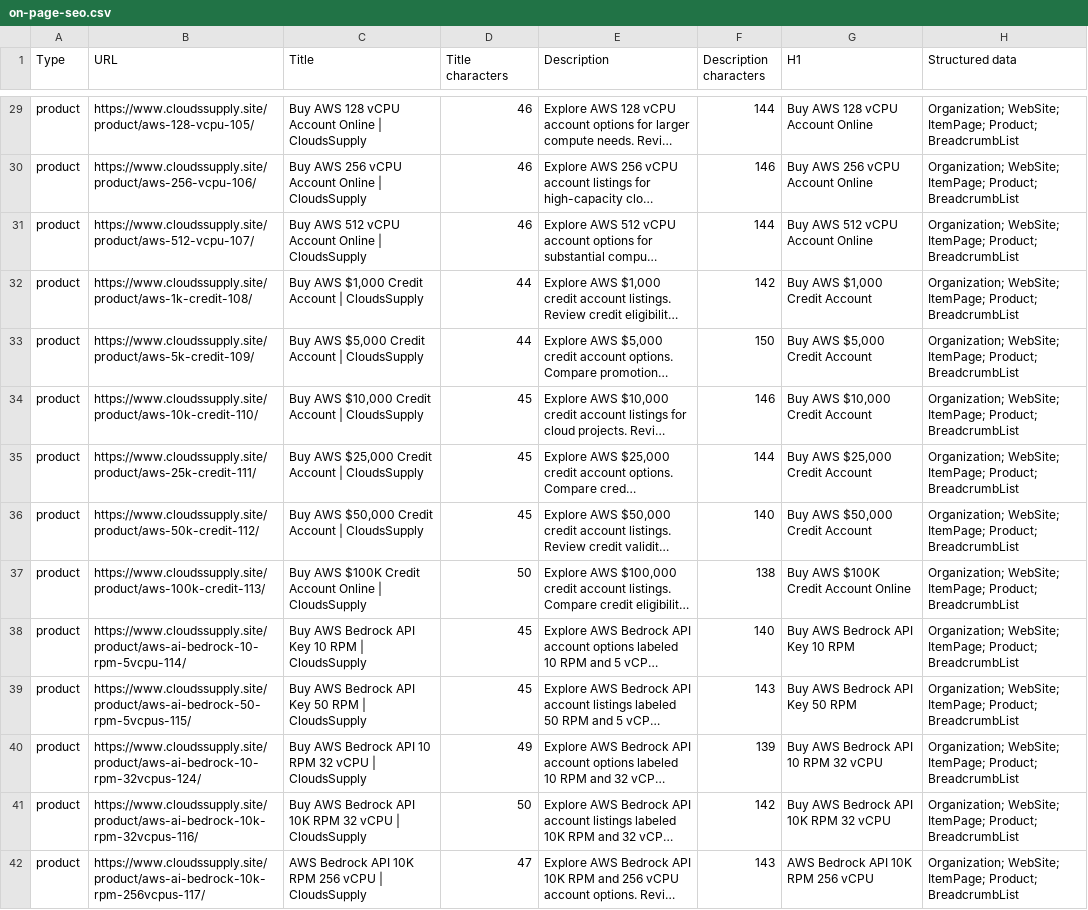
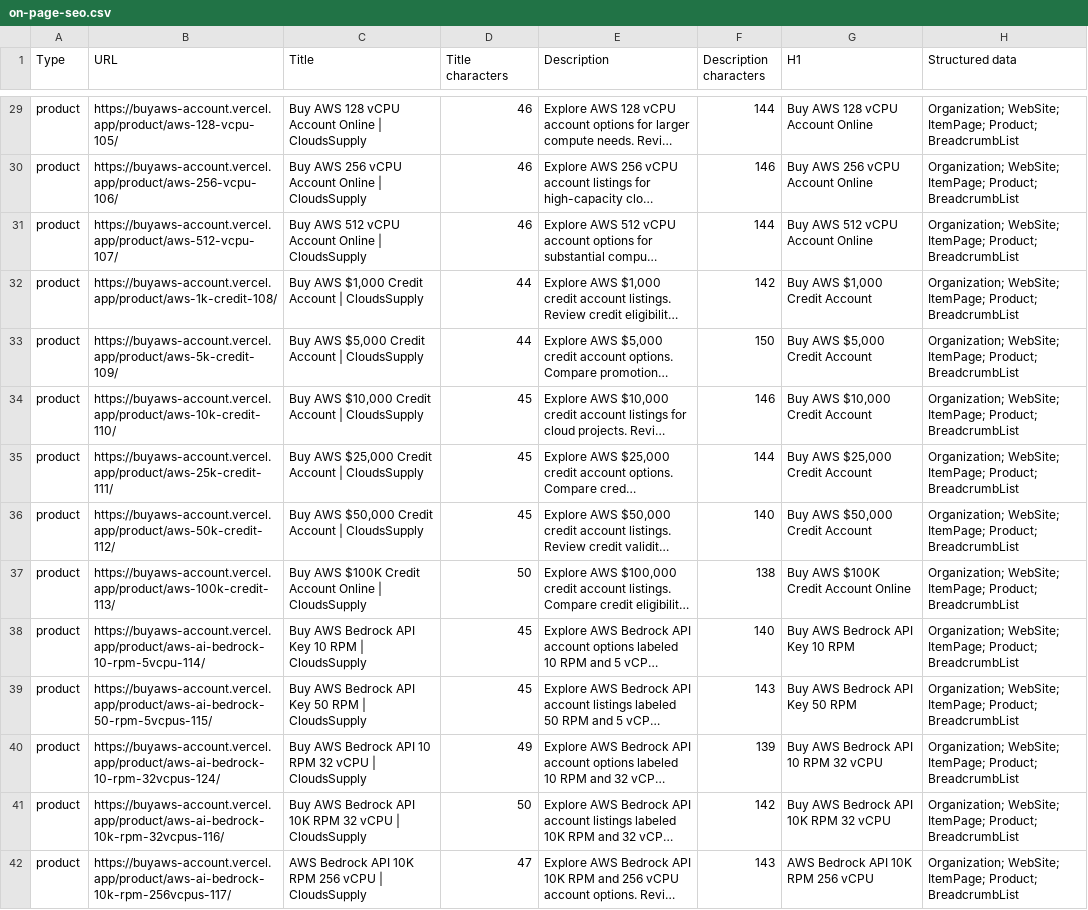
Before and after one commit to moba342/Website-, a CSV file: reports/on-page-seo.csv, drawn as a sheet; only a part is shown, gaps mark what is left out; long unchanged cells end in …; the diff covers the shown part only; the diff names each change by its address in the sheet, - before the commit and + after, or states it on an @@ line.

Commit message:
Use buyaws-account.vercel.app for all public canonical URLs and sitemaps

```diff
--- a/reports/on-page-seo.csv
+++ b/reports/on-page-seo.csv
-B29 (URL): https://www.cloudssupply.site/product/aws-128-vcpu-105/
+B29 (URL): https://buyaws-account.vercel.app/product/aws-128-vcpu-105/
-B30 (URL): https://www.cloudssupply.site/product/aws-256-vcpu-106/
+B30 (URL): https://buyaws-account.vercel.app/product/aws-256-vcpu-106/
-B31 (URL): https://www.cloudssupply.site/product/aws-512-vcpu-107/
+B31 (URL): https://buyaws-account.vercel.app/product/aws-512-vcpu-107/
-B32 (URL): https://www.cloudssupply.site/product/aws-1k-credit-108/
+B32 (URL): https://buyaws-account.vercel.app/product/aws-1k-credit-108/
-B33 (URL): https://www.cloudssupply.site/product/aws-5k-credit-109/
+B33 (URL): https://buyaws-account.vercel.app/product/aws-5k-credit-109/
-B34 (URL): https://www.cloudssupply.site/product/aws-10k-credit-110/
+B34 (URL): https://buyaws-account.vercel.app/product/aws-10k-credit-110/
-B35 (URL): https://www.cloudssupply.site/product/aws-25k-credit-111/
+B35 (URL): https://buyaws-account.vercel.app/product/aws-25k-credit-111/
-B36 (URL): https://www.cloudssupply.site/product/aws-50k-credit-112/
+B36 (URL): https://buyaws-account.vercel.app/product/aws-50k-credit-112/
-B37 (URL): https://www.cloudssupply.site/product/aws-100k-credit-113/
+B37 (URL): https://buyaws-account.vercel.app/product/aws-100k-credit-113/
-B38 (URL): https://www.cloudssupply.site/product/aws-ai-bedrock-10-rpm-5vcpu-114/
+B38 (URL): https://buyaws-account.vercel.app/product/aws-ai-bedrock-10-rpm-5vcpu-114/
-B39 (URL): https://www.cloudssupply.site/product/aws-ai-bedrock-50-rpm-5vcpus-115/
+B39 (URL): https://buyaws-account.vercel.app/product/aws-ai-bedrock-50-rpm-5vcpus-115/
-B40 (URL): https://www.cloudssupply.site/product/aws-ai-bedrock-10-rpm-32vcpus-124/
+B40 (URL): https://buyaws-account.vercel.app/product/aws-ai-bedrock-10-rpm-32vcpus-124/
-B41 (URL): https://www.cloudssupply.site/product/aws-ai-bedrock-10k-rpm-32vcpus-116/
+B41 (URL): https://buyaws-account.vercel.app/product/aws-ai-bedrock-10k-rpm-32vcpus-116/
-B42 (URL): https://www.cloudssupply.site/product/aws-ai-bedrock-10k-rpm-256vcpus-117/
+B42 (URL): https://buyaws-account.vercel.app/product/aws-ai-bedrock-10k-rpm-256vcpus-117/
```
Also changed, not shown: 60 edited cells elsewhere in this file, reports/product-variant-seo.csv, 9 other files.
